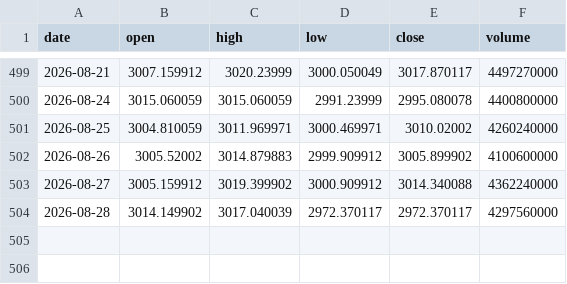
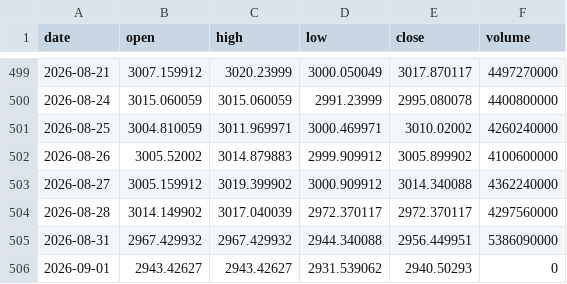
Before and after one commit to Isaac-Lee/market-indicator-tracker, a CSV file: data/russell2000.csv, drawn as a sheet; only a part is shown, gaps mark what is left out; the diff names each change by its address in the sheet, - before the commit and + after, or states it on an @@ line.

```diff
--- a/data/russell2000.csv
+++ b/data/russell2000.csv
+row 505: 2026-08-31 | 2967.429932 | 2967.429932 | 2944.340088 | 2956.449951 | 5386090000
+row 506: 2026-09-01 | 2943.42627 | 2943.42627 | 2931.539062 | 2940.50293 | 0
```
Also changed, not shown: data/dow.csv, data/nasdaq.csv, 9 other files.
